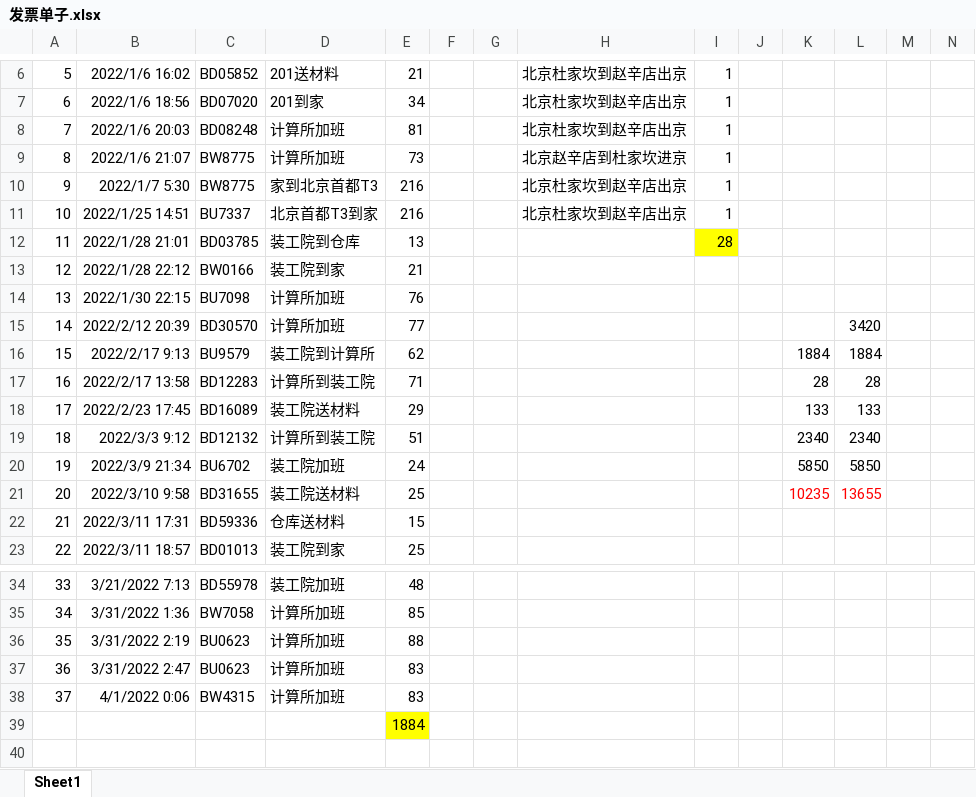
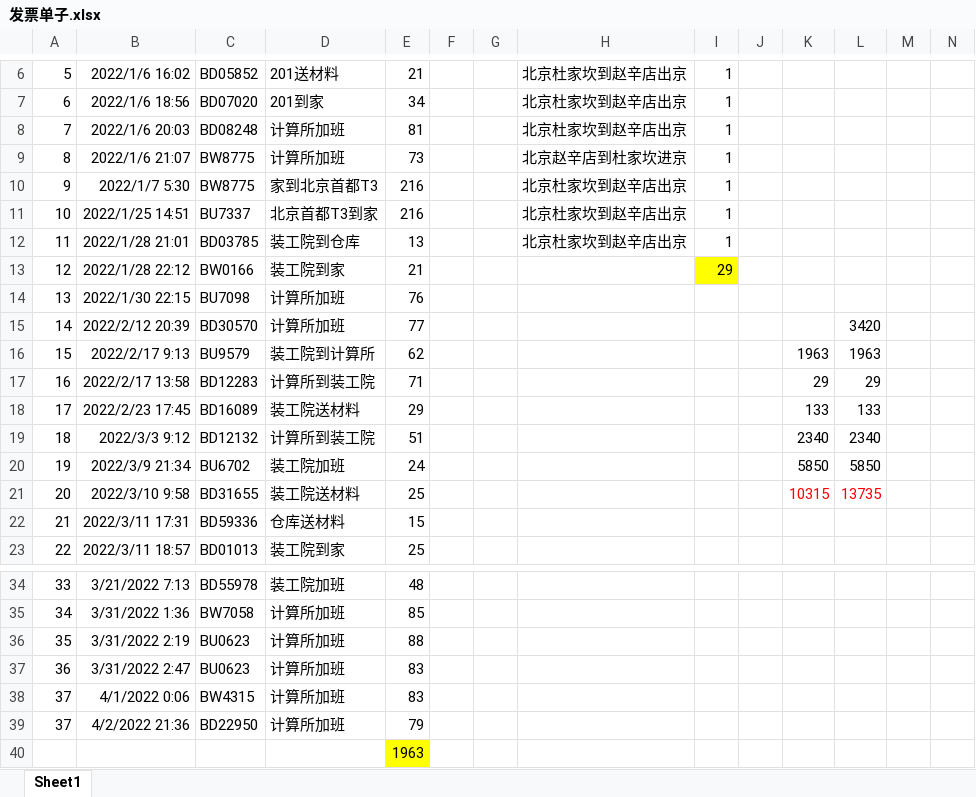
Before and after one commit to zhang123shuai/weekly, an Excel workbook: 发票单子.xlsx, sheet Sheet1, drawn as a sheet; only a part is shown, gaps mark what is left out; values as stored, in another font and other column widths than the file's, no borders; addresses are those after the commit; rows hold the shown columns only; the diff names each change by its address in the sheet, - before the commit and + after, or states it on an @@ line.

Commit message:
zs

```diff
--- a/发票单子.xlsx (sheet Sheet1)
+++ b/发票单子.xlsx (sheet Sheet1)
-H12: (empty)
+H12: 北京杜家坎到赵辛店出京
-I12: 28
+I12: 1
-I12 fill: #FFFF00
+I12 fill: none
-I13: (empty)
+I13: 29
-I13 fill: none
+I13 fill: #FFFF00
-K16: 1884
+K16: 1963
-L16: 1884
+L16: 1963
-K17: 28
+K17: 29
-L17: 28
+L17: 29
-K21: 10235
+K21: 10315
-L21: 13655
+L21: 13735
+row 39: 37 | 4/2/2022 21:36 | BD22950 | 计算所加班 | 79
-E40: 1884
+E40: 1963
```
